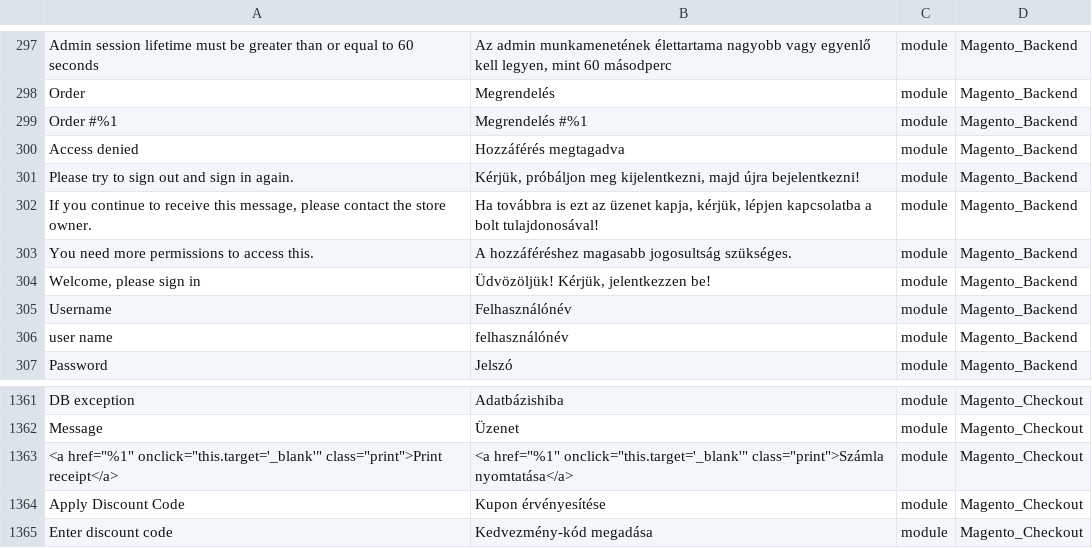
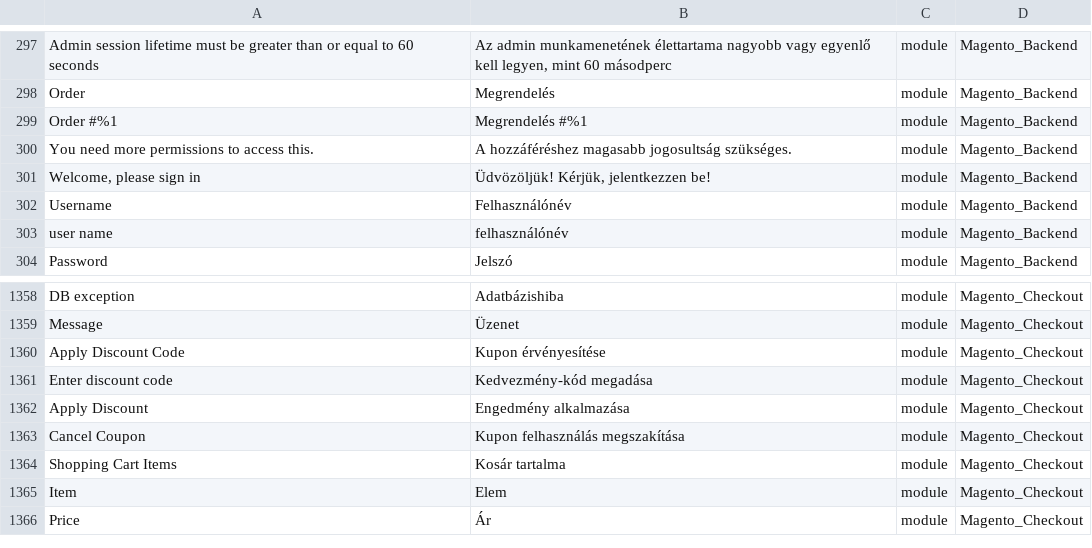
Before and after one commit to Magento2Translations/language_hu_hu, a CSV file: hu_HU.csv, drawn as a sheet; only a part is shown, gaps mark what is left out; the shorter side is filled out with more unchanged rows; the diff names each change by its address in the sheet, - before the commit and + after, or states it on an @@ line.

```diff
--- a/hu_HU.csv
+++ b/hu_HU.csv
-row 300: Access denied | Hozzáférés megtagadva | module | Magento_Backend
-row 301: Please try to sign out and sign in again. | Kérjük, próbáljon meg kijelentkezni, majd újra bejelentkezni! | module | Magento_Backend
-row 302: If you continue to receive this message, please contact the store owner. | Ha továbbra is ezt az üzenet kapja, kérjük, lépjen kapcsolatba a bolt tulajdonosával! | module | Magento_Backend
-row 1363: <a href="%1" onclick="this.target='_blank'" class="print">Print receipt</a> | <a href="%1" onclick="this.target='_blank'" class="print">Számla nyomtatása</a> | module | Magento_Checkout
```
Also changed, not shown: 1 other file.
